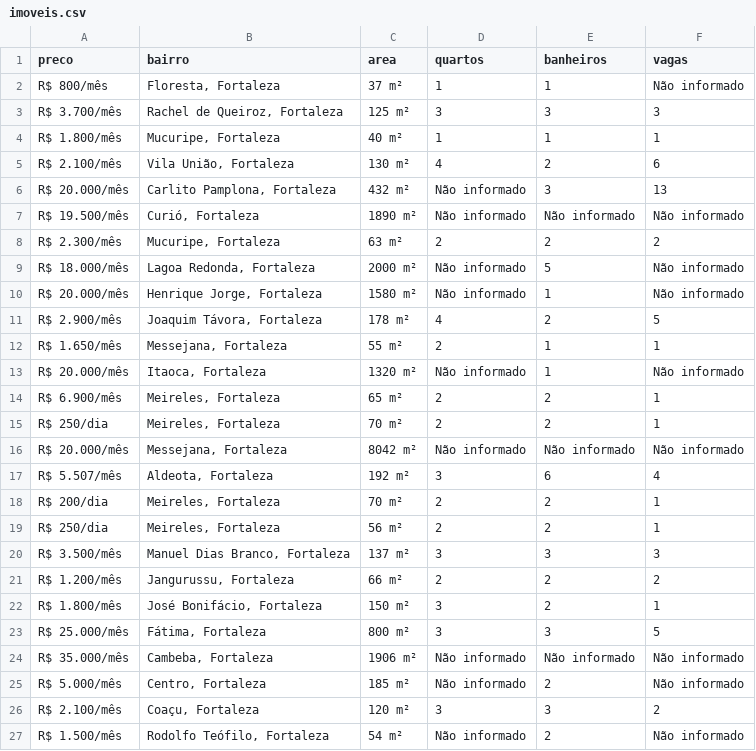
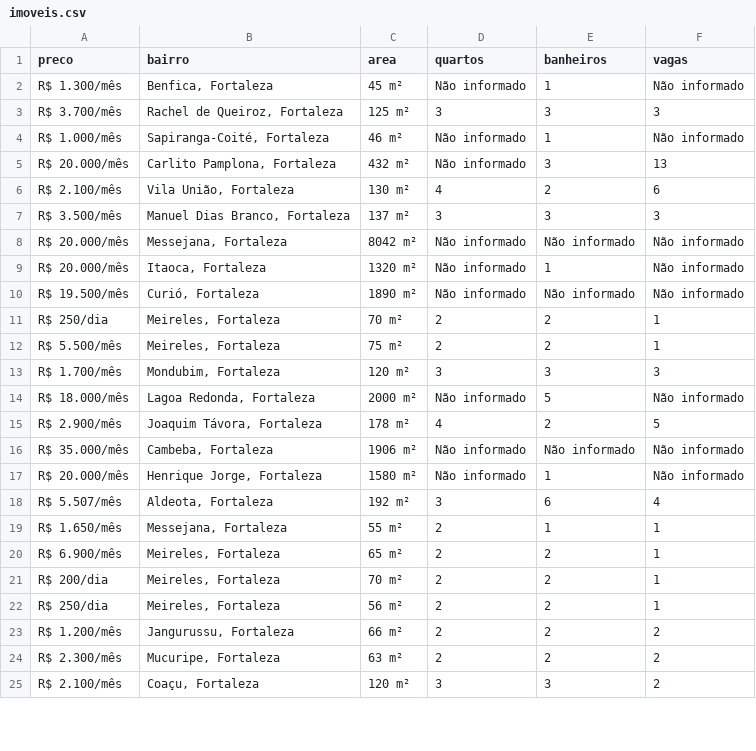
Before and after one commit to danielbmaraujo/zap-imoveis-dashboard, a CSV file: imoveis.csv, drawn as a sheet; only a part is shown; the diff covers the shown part only.

Commit message:
feat: dashboard com tabela e filtro por bairro

```diff
--- a/imoveis.csv
+++ b/imoveis.csv
@@ -1,27 +1,25 @@
 preco,bairro,area,quartos,banheiros,vagas
-R$ 800/mês,"Floresta, Fortaleza",37 m²,1,1,Não informado
+R$ 1.300/mês,"Benfica, Fortaleza",45 m²,Não informado,1,Não informado
 R$ 3.700/mês,"Rachel de Queiroz, Fortaleza",125 m²,3,3,3
-R$ 1.800/mês,"Mucuripe, Fortaleza",40 m²,1,1,1
+R$ 1.000/mês,"Sapiranga-Coité, Fortaleza",46 m²,Não informado,1,Não informado
+R$ 20.000/mês,"Carlito Pamplona, Fortaleza",432 m²,Não informado,3,13
 R$ 2.100/mês,"Vila União, Fortaleza",130 m²,4,2,6
-R$ 20.000/mês,"Carlito Pamplona, Fortaleza",432 m²,Não informado,3,13
+R$ 3.500/mês,"Manuel Dias Branco, Fortaleza",137 m²,3,3,3
+R$ 20.000/mês,"Messejana, Fortaleza",8042 m²,Não informado,Não informado,Não informado
+R$ 20.000/mês,"Itaoca, Fortaleza",1320 m²,Não informado,1,Não informado
 R$ 19.500/mês,"Curió, Fortaleza",1890 m²,Não informado,Não informado,Não informado
-R$ 2.300/mês,"Mucuripe, Fortaleza",63 m²,2,2,2
+R$ 250/dia,"Meireles, Fortaleza",70 m²,2,2,1
+R$ 5.500/mês,"Meireles, Fortaleza",75 m²,2,2,1
+R$ 1.700/mês,"Mondubim, Fortaleza",120 m²,3,3,3
 R$ 18.000/mês,"Lagoa Redonda, Fortaleza",2000 m²,Não informado,5,Não informado
+R$ 2.900/mês,"Joaquim Távora, Fortaleza",178 m²,4,2,5
+R$ 35.000/mês,"Cambeba, Fortaleza",1906 m²,Não informado,Não informado,Não informado
 R$ 20.000/mês,"Henrique Jorge, Fortaleza",1580 m²,Não informado,1,Não informado
-R$ 2.900/mês,"Joaquim Távora, Fortaleza",178 m²,4,2,5
+R$ 5.507/mês,"Aldeota, Fortaleza",192 m²,3,6,4
 R$ 1.650/mês,"Messejana, Fortaleza",55 m²,2,1,1
-R$ 20.000/mês,"Itaoca, Fortaleza",1320 m²,Não informado,1,Não informado
 R$ 6.900/mês,"Meireles, Fortaleza",65 m²,2,2,1
-R$ 250/dia,"Meireles, Fortaleza",70 m²,2,2,1
-R$ 20.000/mês,"Messejana, Fortaleza",8042 m²,Não informado,Não informado,Não informado
-R$ 5.507/mês,"Aldeota, Fortaleza",192 m²,3,6,4
 R$ 200/dia,"Meireles, Fortaleza",70 m²,2,2,1
 R$ 250/dia,"Meireles, Fortaleza",56 m²,2,2,1
-R$ 3.500/mês,"Manuel Dias Branco, Fortaleza",137 m²,3,3,3
 R$ 1.200/mês,"Jangurussu, Fortaleza",66 m²,2,2,2
-R$ 1.800/mês,"José Bonifácio, Fortaleza",150 m²,3,2,1
-R$ 25.000/mês,"Fátima, Fortaleza",800 m²,3,3,5
-R$ 35.000/mês,"Cambeba, Fortaleza",1906 m²,Não informado,Não informado,Não informado
-R$ 5.000/mês,"Centro, Fortaleza",185 m²,Não informado,2,Não informado
+R$ 2.300/mês,"Mucuripe, Fortaleza",63 m²,2,2,2
 R$ 2.100/mês,"Coaçu, Fortaleza",120 m²,3,3,2
-R$ 1.500/mês,"Rodolfo Teófilo, Fortaleza",54 m²,Não informado,2,Não informado
```
Also changed, not shown: 4 added rows, 2 removed rows and 4 edited cells elsewhere in this file, 1 other file.
